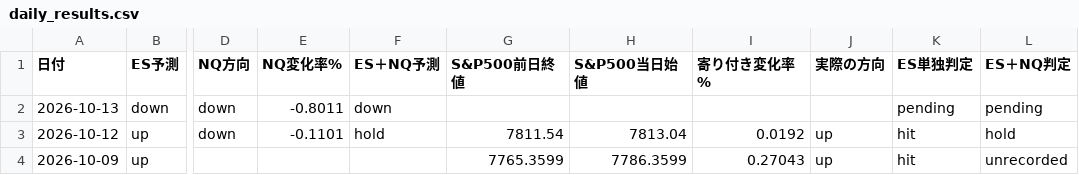
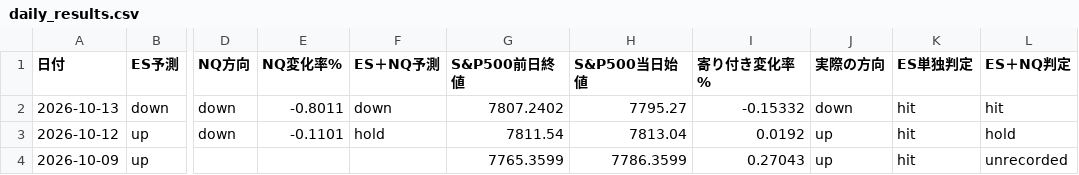
Before and after one commit to soan4/es-open-signal, a CSV file: data/daily_results.csv, drawn as a sheet; only a part is shown, gaps mark what is left out; the diff names each change by its address in the sheet, - before the commit and + after, or states it on an @@ line.

```diff
--- a/data/daily_results.csv
+++ b/data/daily_results.csv
-G2 (S&P500前日終値): (empty)
+G2 (S&P500前日終値): 7807.2402
-H2 (S&P500当日始値): (empty)
+H2 (S&P500当日始値): 7795.27
-I2 (寄り付き変化率%): (empty)
+I2 (寄り付き変化率%): -0.15332
-J2 (実際の方向): (empty)
+J2 (実際の方向): down
-K2 (ES単独判定): pending
+K2 (ES単独判定): hit
-L2 (ES＋NQ判定): pending
+L2 (ES＋NQ判定): hit
```
Also changed, not shown: 5 other files.
